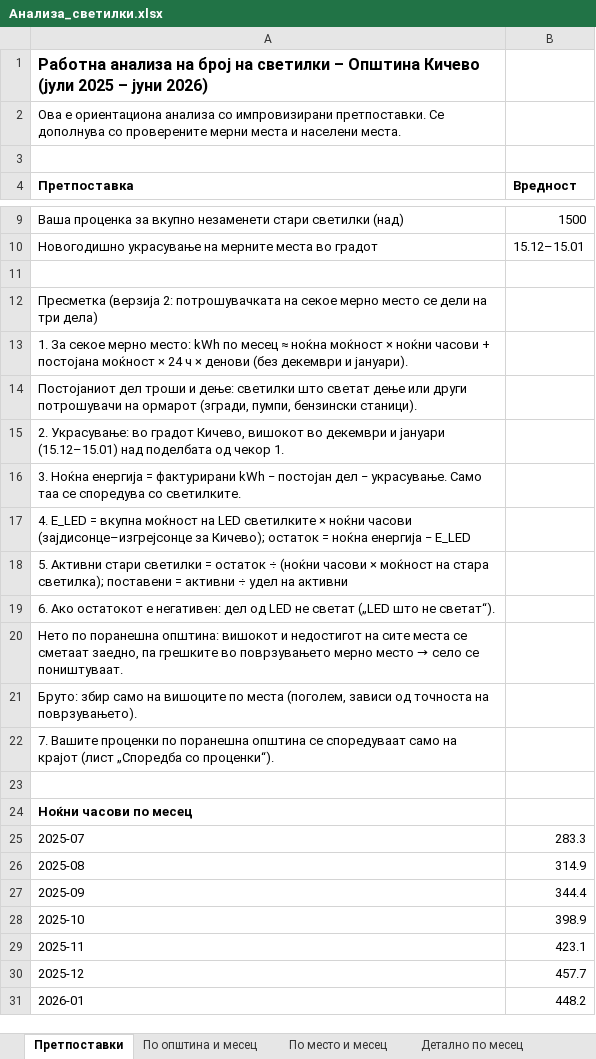
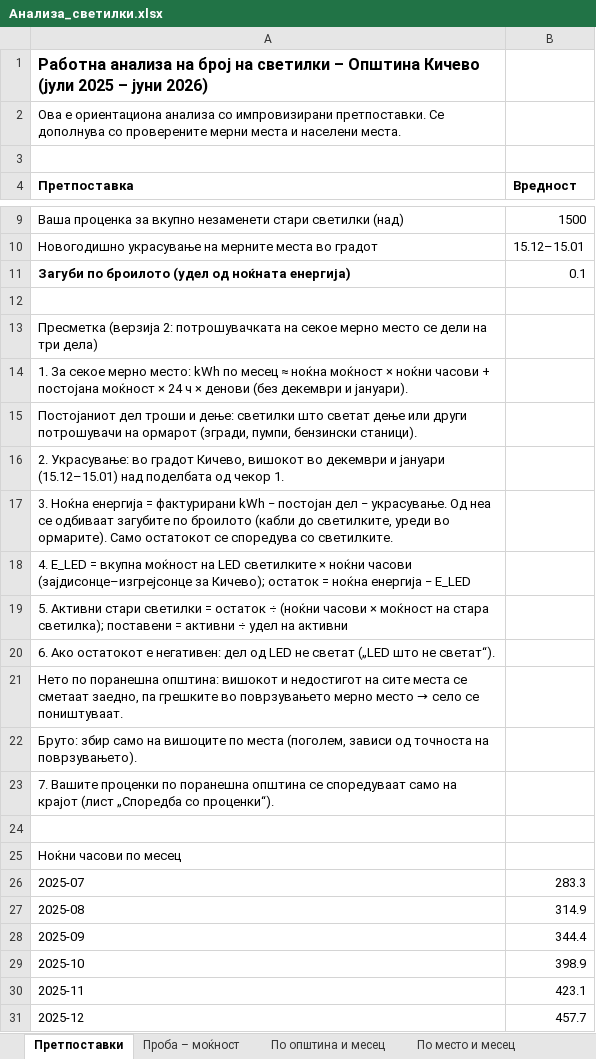
Before and after one commit to alektino/prvproekt, an Excel workbook: analiza-svetilki/izlez/Анализа_светилки.xlsx, sheet Претпоставки, drawn as a sheet; only a part is shown, gaps mark what is left out; the shorter side is filled out with more unchanged rows; values as stored, in another font and other column widths than the file's, no borders; addresses are those after the commit; the diff names each change by its address in the sheet, - before the commit and + after, or states it on an @@ line.

```diff
--- a/analiza-svetilki/izlez/Анализа_светилки.xlsx (sheet Претпоставки)
+++ b/analiza-svetilki/izlez/Анализа_светилки.xlsx (sheet Претпоставки)
+sheet tab: Проба – моќност
+row 11: Загуби по броилото (удел од ноќната енергија) | 0.1
-A17 (Претпоставка): …− украсување. Само таа се споредува…
+A17 (Претпоставка): …− украсување. Од неа се одбиваат загубите по броилото (кабли до светилките, уреди во ормарите). Само остатокот се споредува…
-A25 bold: on
+A25 bold: off
```
Also changed, not shown: sheet Детално по месец, sheet По место и месец, sheet По општина и месец, sheet Споредба со проценки, analiza-svetilki/izlez/Проверка_мерни_места.xlsx, 13 other files.
